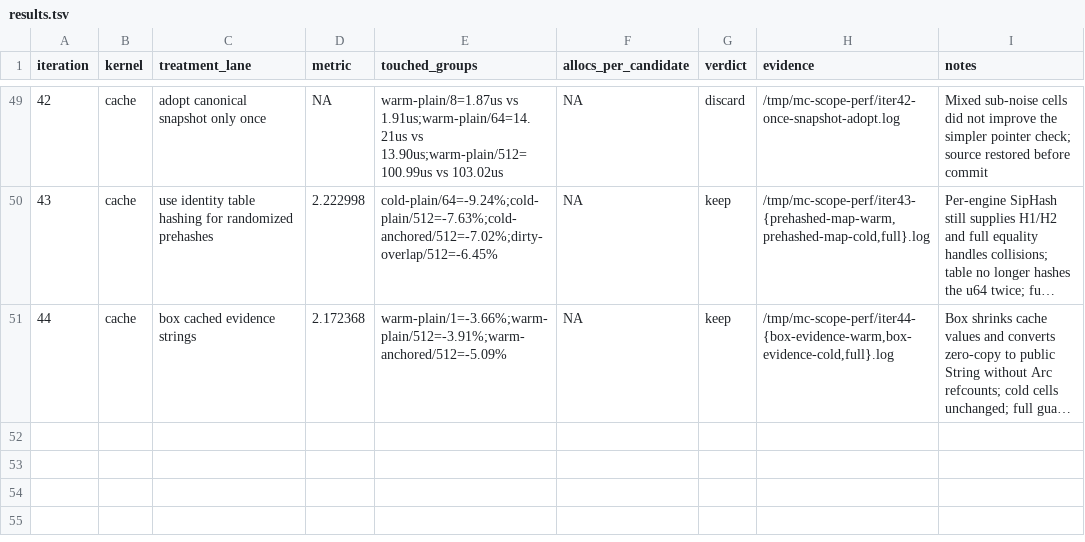
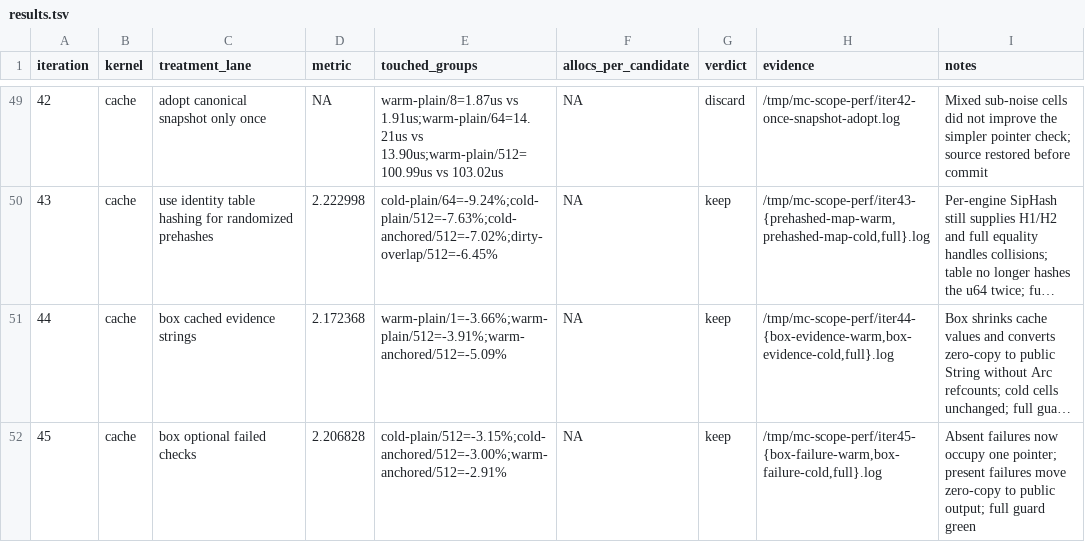
Before and after one commit to ahrav/magic-context, a TSV file: perf-notes/results.tsv, drawn as a sheet; only a part is shown, gaps mark what is left out; long unchanged cells end in …; the diff names each change by its address in the sheet, - before the commit and + after, or states it on an @@ line.

Commit message:
experiment: box cached failed checks

```diff
--- a/perf-notes/results.tsv
+++ b/perf-notes/results.tsv
+row 52: 45 | cache | box optional failed checks | 2.206828 | cold-plain/512=-3.15%;cold-anchored/512=-3.00%;warm-anchored/512=-2.91% | NA | keep | /tmp/mc-scope-perf/iter45-{box-failure-warm,box-failure-cold,full}.log | Absent failures now occupy one pointer; present failures move zero-copy to public output; full guard green
```
Also changed, not shown: 1 other file.
